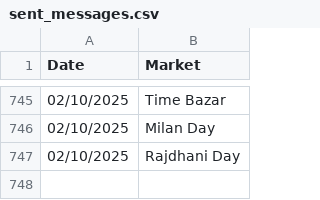
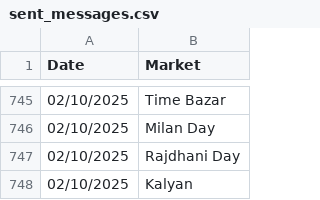
Before and after one commit to Vishalsnw/Kalyan_web, a CSV file: sent_messages.csv, drawn as a sheet; only a part is shown, gaps mark what is left out; the diff names each change by its address in the sheet, - before the commit and + after, or states it on an @@ line.

```diff
--- a/sent_messages.csv
+++ b/sent_messages.csv
+row 748: 02/10/2025 | Kalyan
```
Also changed, not shown: satta_data.csv.
